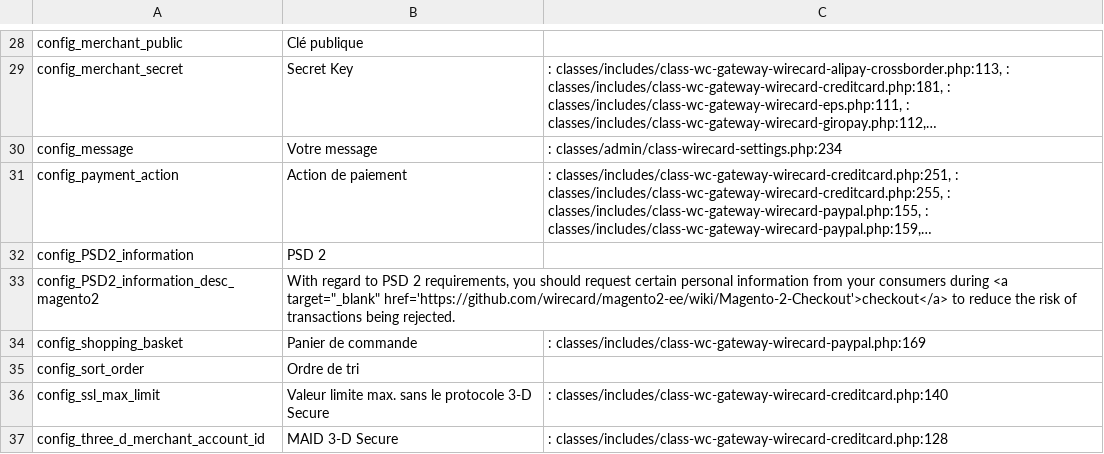
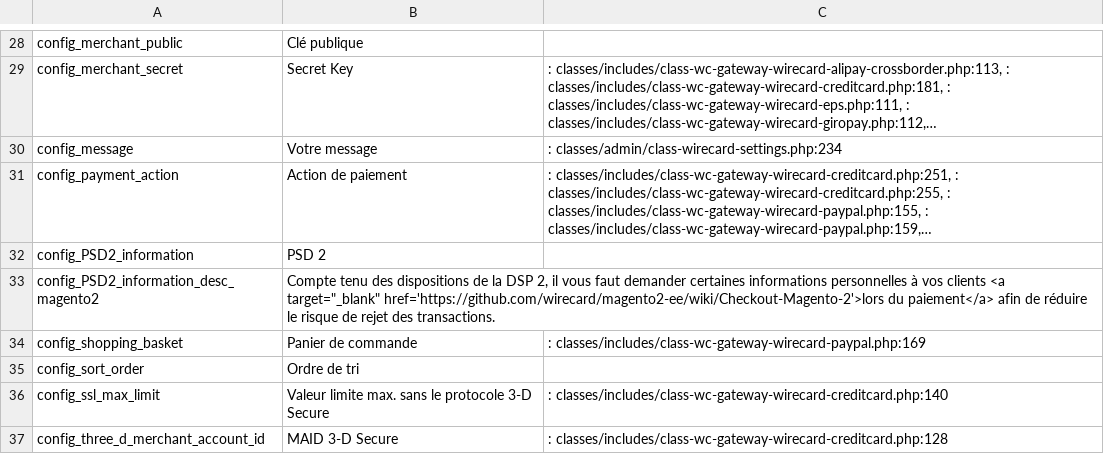
Before and after one commit to wirecard/magento2-ee, a CSV file: i18n/fr_FR.csv, drawn as a sheet; only a part is shown, gaps mark what is left out; long unchanged cells end in …; the diff names each change by its address in the sheet, - before the commit and + after, or states it on an @@ line.

Commit message:
Update translations

```diff
--- a/i18n/fr_FR.csv
+++ b/i18n/fr_FR.csv
-B33: With regard to PSD 2 requirements, you should request certain personal information from your consumers during <a target="_blank" href='https://github.com/wirecard/magento2-ee/wiki/Magento-2-Checkout'>checkout</a> to reduce the risk of transactions being rejected.
+B33: Compte tenu des dispositions de la DSP 2, il vous faut demander certaines informations personnelles à vos clients <a target="_blank" href='https://github.com/wirecard/magento2-ee/wiki/Checkout-Magento-2'>lors du paiement</a> afin de réduire le risque de rejet des transactions.
```
Also changed, not shown: 3 other files.
